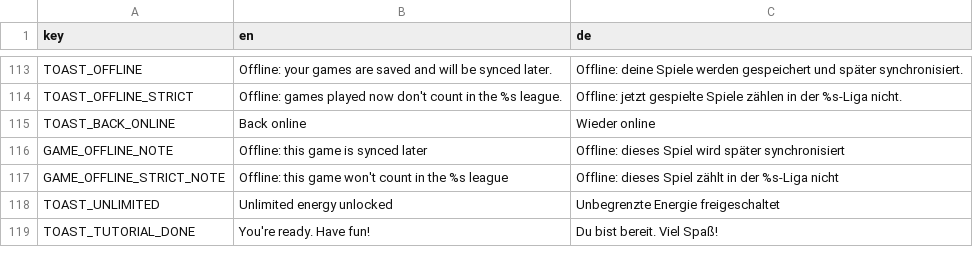
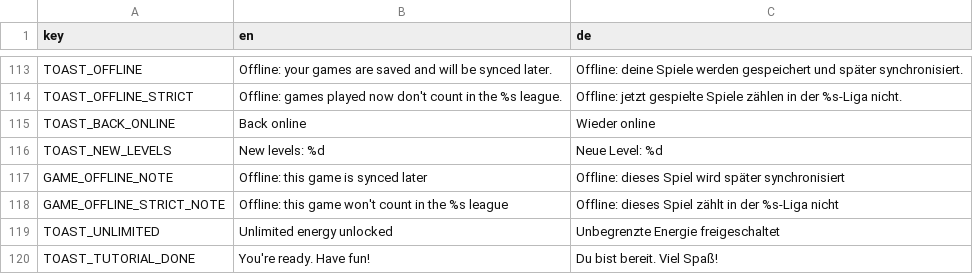
Before and after one commit to LudwigSo/queens, a CSV file: queens/i18n/strings.csv, drawn as a sheet; only a part is shown, gaps mark what is left out.

```diff
--- a/queens/i18n/strings.csv
+++ b/queens/i18n/strings.csv
@@ -115,2 +115,3 @@ TOAST_OFFLINE_STRICT,Offline: games played now don't count in the %s league.,Off
 TOAST_BACK_ONLINE,Back online,Wieder online
+TOAST_NEW_LEVELS,New levels: %d,Neue Level: %d
 GAME_OFFLINE_NOTE,Offline: this game is synced later,Offline: dieses Spiel wird später synchronisiert
```
Also changed, not shown: 42 other files.
